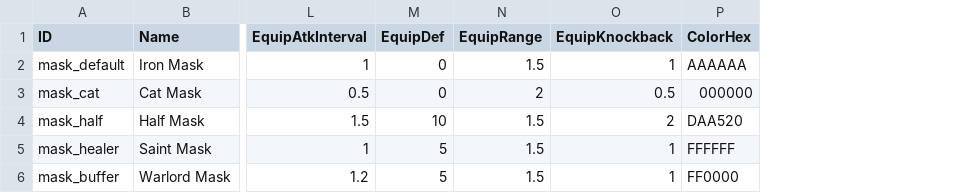
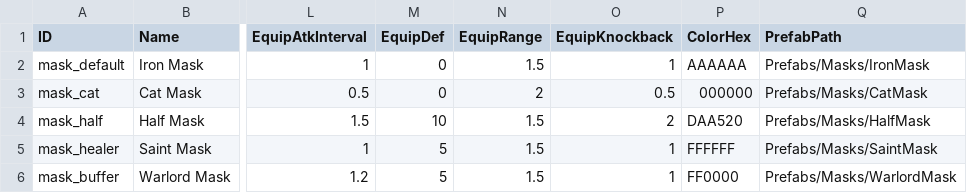
Before and after one commit to gamej2026/mask, a CSV file: Assets/Resources/Data/MaskData.csv, drawn as a sheet; only a part is shown, gaps mark what is left out; the diff names each change by its address in the sheet, - before the commit and + after, or states it on an @@ line.

```diff
--- a/Assets/Resources/Data/MaskData.csv
+++ b/Assets/Resources/Data/MaskData.csv
+column Q (PrefabPath), rows 2-6: Prefabs/Masks/IronMask | Prefabs/Masks/CatMask | Prefabs/Masks/HalfMask | Prefabs/Masks/SaintMask | Prefabs/Masks/WarlordMask
```
Also changed, not shown: Assets/Resources/Data/UnitData.csv, 3 other files.
